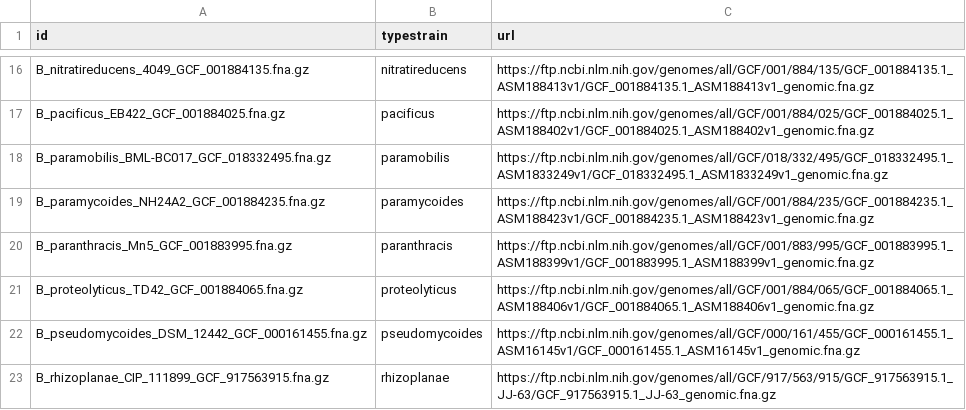
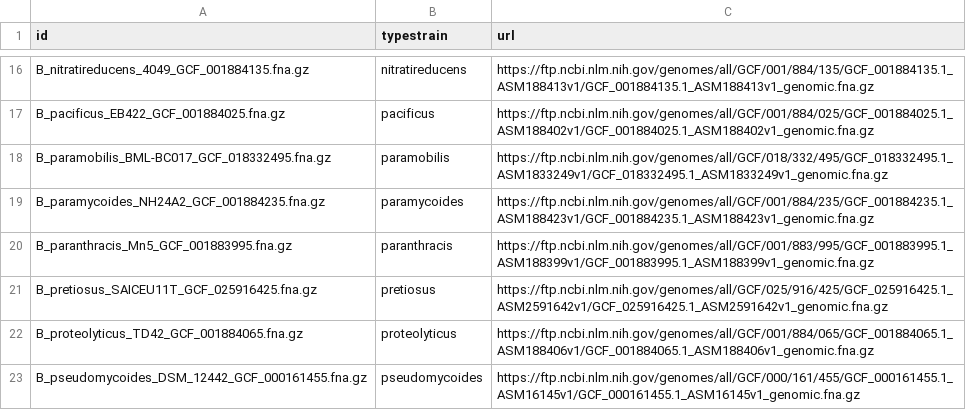
Before and after one commit to lmc297/BTyper3, a TSV file: btyper3/seq_ani_db/typestrains/typestrains.tsv, drawn as a sheet; only a part is shown, gaps mark what is left out; the shorter side is filled out with more unchanged rows.

Commit message:
Added pretiosus

```diff
--- a/btyper3/seq_ani_db/typestrains/typestrains.tsv
+++ b/btyper3/seq_ani_db/typestrains/typestrains.tsv
@@ -20,2 +20,3 @@ B_paramycoides_NH24A2_GCF_001884235.fna.gz	paramycoides	https://ftp.ncbi.nlm.nih
 B_paranthracis_Mn5_GCF_001883995.fna.gz	paranthracis	https://ftp.ncbi.nlm.nih.gov/genomes/all/GCF/001/883/995/GCF_001883995.1_ASM188399v1/GCF_001883995.1_ASM188399v1_genomic.fna.gz
+B_pretiosus_SAICEU11T_GCF_025916425.fna.gz	pretiosus	https://ftp.ncbi.nlm.nih.gov/genomes/all/GCF/025/916/425/GCF_025916425.1_ASM2591642v1/GCF_025916425.1_ASM2591642v1_genomic.fna.gz
 B_proteolyticus_TD42_GCF_001884065.fna.gz	proteolyticus	https://ftp.ncbi.nlm.nih.gov/genomes/all/GCF/001/884/065/GCF_001884065.1_ASM188406v1/GCF_001884065.1_ASM188406v1_genomic.fna.gz
```
Also changed, not shown: 1 other file.
